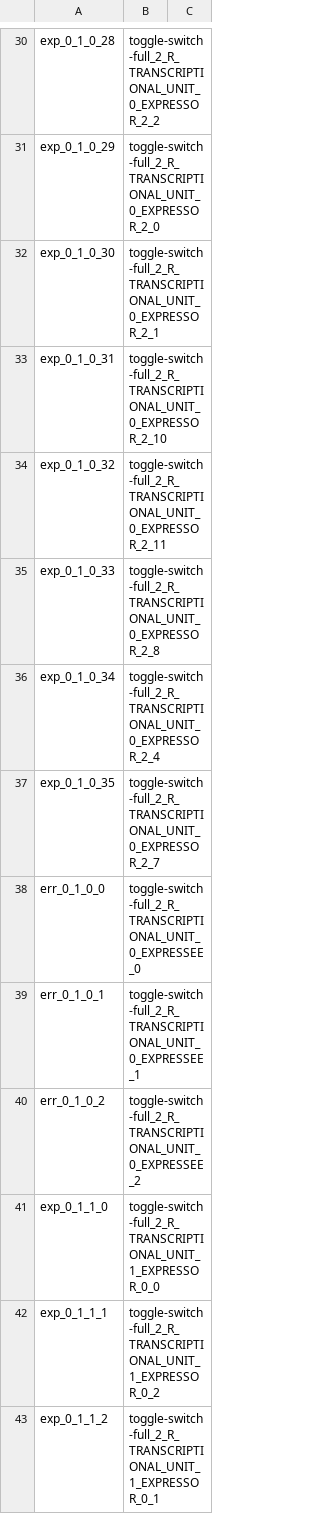
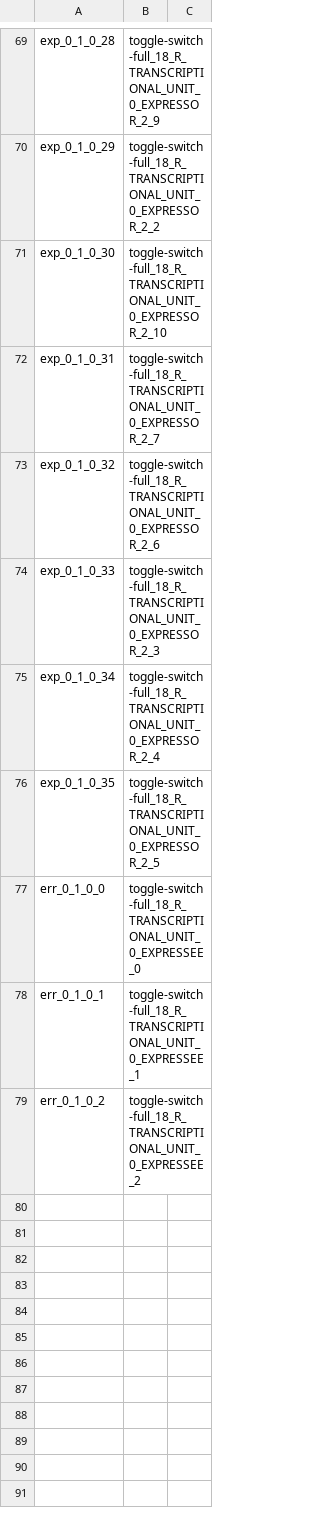
Before and after one commit to CIDARLAB/phoenix-core, a CSV file: phoenix-core/src/main/resources/InstructionFiles/nameMapFileTest.csv, drawn as a sheet; only a part is shown, gaps mark what is left out; removed rows and columns are numbered as before the commit, all else as after; the diff covers the shown part only; the diff names each change by its address in the sheet, - before the commit and + after, or states it on an @@ line.

```diff
--- a/phoenix-core/src/main/resources/InstructionFiles/nameMapFileTest.csv
+++ b/phoenix-core/src/main/resources/InstructionFiles/nameMapFileTest.csv
-B69: toggle-switch-full_2_R_TRANSCRIPTIONAL_UNIT_0_EXPRESSOR_2_2
+B69: toggle-switch-full_18_R_TRANSCRIPTIONAL_UNIT_0_EXPRESSOR_2_9
-B70: toggle-switch-full_2_R_TRANSCRIPTIONAL_UNIT_0_EXPRESSOR_2_0
+B70: toggle-switch-full_18_R_TRANSCRIPTIONAL_UNIT_0_EXPRESSOR_2_2
-B71: toggle-switch-full_2_R_TRANSCRIPTIONAL_UNIT_0_EXPRESSOR_2_1
+B71: toggle-switch-full_18_R_TRANSCRIPTIONAL_UNIT_0_EXPRESSOR_2_10
-B72: toggle-switch-full_2_R_TRANSCRIPTIONAL_UNIT_0_EXPRESSOR_2_10
+B72: toggle-switch-full_18_R_TRANSCRIPTIONAL_UNIT_0_EXPRESSOR_2_7
-B73: toggle-switch-full_2_R_TRANSCRIPTIONAL_UNIT_0_EXPRESSOR_2_11
+B73: toggle-switch-full_18_R_TRANSCRIPTIONAL_UNIT_0_EXPRESSOR_2_6
-B74: toggle-switch-full_2_R_TRANSCRIPTIONAL_UNIT_0_EXPRESSOR_2_8
+B74: toggle-switch-full_18_R_TRANSCRIPTIONAL_UNIT_0_EXPRESSOR_2_3
-B75: toggle-switch-full_2_R_TRANSCRIPTIONAL_UNIT_0_EXPRESSOR_2_4
+B75: toggle-switch-full_18_R_TRANSCRIPTIONAL_UNIT_0_EXPRESSOR_2_4
-B76: toggle-switch-full_2_R_TRANSCRIPTIONAL_UNIT_0_EXPRESSOR_2_7
+B76: toggle-switch-full_18_R_TRANSCRIPTIONAL_UNIT_0_EXPRESSOR_2_5
-B77: toggle-switch-full_2_R_TRANSCRIPTIONAL_UNIT_0_EXPRESSEE_0
+B77: toggle-switch-full_18_R_TRANSCRIPTIONAL_UNIT_0_EXPRESSEE_0
-B78: toggle-switch-full_2_R_TRANSCRIPTIONAL_UNIT_0_EXPRESSEE_1
+B78: toggle-switch-full_18_R_TRANSCRIPTIONAL_UNIT_0_EXPRESSEE_1
-B79: toggle-switch-full_2_R_TRANSCRIPTIONAL_UNIT_0_EXPRESSEE_2
+B79: toggle-switch-full_18_R_TRANSCRIPTIONAL_UNIT_0_EXPRESSEE_2
-row 41: exp_0_1_1_0 | toggle-switch-full_2_R_TRANSCRIPTIONAL_UNIT_1_EXPRESSOR_0_0
-row 42: exp_0_1_1_1 | toggle-switch-full_2_R_TRANSCRIPTIONAL_UNIT_1_EXPRESSOR_0_2
-row 43: exp_0_1_1_2 | toggle-switch-full_2_R_TRANSCRIPTIONAL_UNIT_1_EXPRESSOR_0_1
```
Also changed, not shown: 39 added rows, 36 removed rows and 28 edited cells elsewhere in this file, phoenix-core/src/main/resources/InstructionFiles/testingInstructionsTest.csv, 1 other file.
